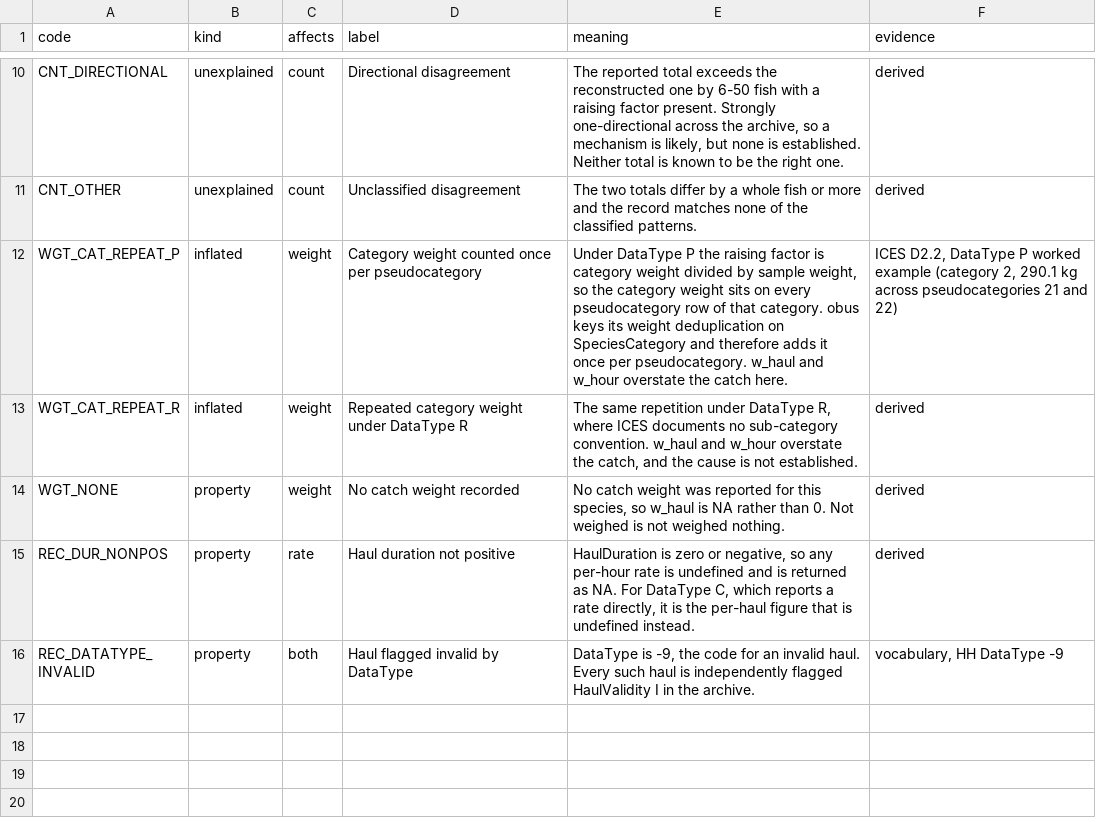
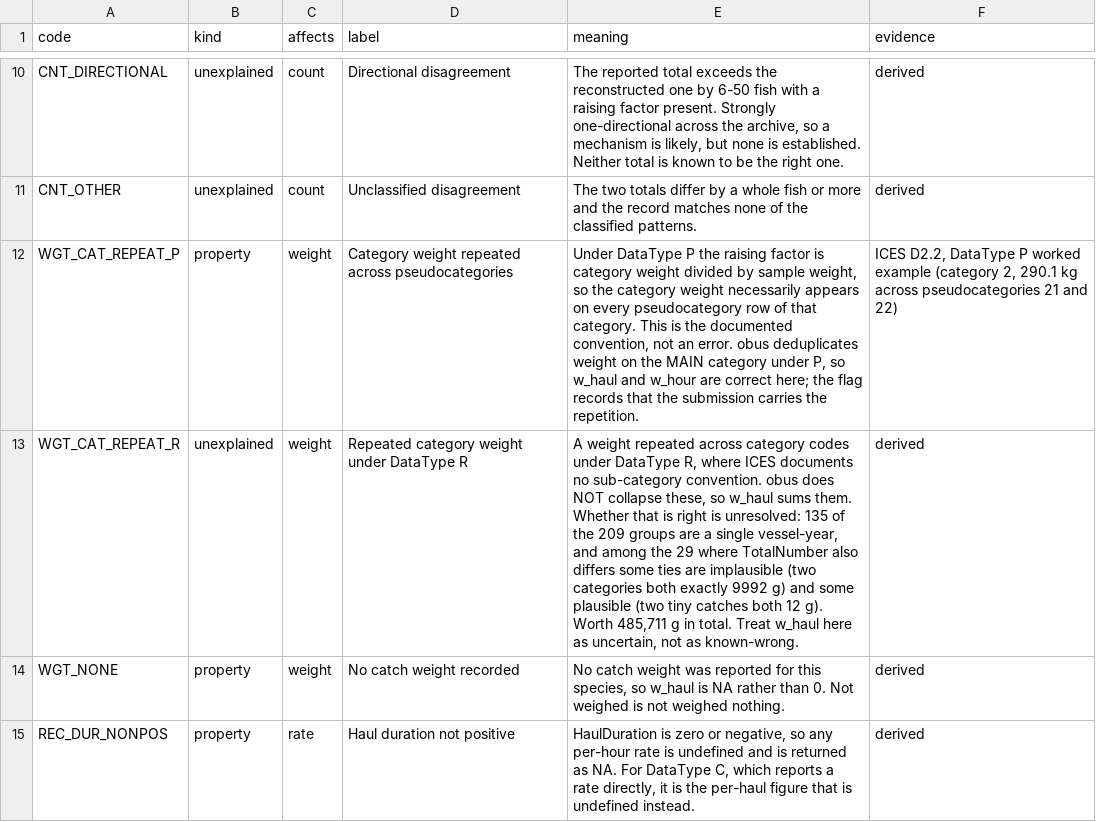
Before and after one commit to einarhjorleifsson/obus, a CSV file: data-raw/hl_flag_code.csv, drawn as a sheet; only a part is shown, gaps mark what is left out; the shorter side is filled out with more unchanged rows.

Commit message:
Re-tier the two weight flag codes after the DataType P fix
WGT_CAT_REPEAT_P moves from inflated to property: obus now deduplicates on
the main category, so w_haul is correct and the flag records only that the
submission carries the documented repetition.

WGT_CAT_REPEAT_R moves from inflated to unexplained: obus does not collapse
those 209 groups, and whether it should is unresolved. 'Inflated' asserted
more than is known.

No inflated records remain. All six parquets republished and verified against
the server.

```diff
--- a/data-raw/hl_flag_code.csv
+++ b/data-raw/hl_flag_code.csv
@@ -11,4 +11,4 @@ CNT_DIRECTIONAL,unexplained,count,Directional disagreement,"The reported total e
 CNT_OTHER,unexplained,count,Unclassified disagreement,The two totals differ by a whole fish or more and the record matches none of the classified patterns.,derived
-WGT_CAT_REPEAT_P,inflated,weight,Category weight counted once per pseudocategory,"Under DataType P the raising factor is category weight divided by sample weight, so the category weight sits on every pseudocategory row of that category. obus keys its weight deduplication on SpeciesCategory and therefore adds it once per pseudocategory. w_haul and w_hour overstate the catch here.","ICES D2.2, DataType P worked example (category 2, 290.1 kg across pseudocategories 21 and 22)"
-WGT_CAT_REPEAT_R,inflated,weight,Repeated category weight under DataType R,"The same repetition under DataType R, where ICES documents no sub-category convention. w_haul and w_hour overstate the catch, and the cause is not established.",derived
+WGT_CAT_REPEAT_P,property,weight,Category weight repeated across pseudocategories,"Under DataType P the raising factor is category weight divided by sample weight, so the category weight necessarily appears on every pseudocategory row of that category. This is the documented convention, not an error. obus deduplicates weight on the MAIN category under P, so w_haul and w_hour are correct here; the flag records that the submission carries the repetition.","ICES D2.2, DataType P worked example (category 2, 290.1 kg across pseudocategories 21 and 22)"
+WGT_CAT_REPEAT_R,unexplained,weight,Repeated category weight under DataType R,"A weight repeated across category codes under DataType R, where ICES documents no sub-category convention. obus does NOT collapse these, so w_haul sums them. Whether that is right is unresolved: 135 of the 209 groups are a single vessel-year, and among the 29 where TotalNumber also differs some ties are implausible (two categories both exactly 9992 g) and some plausible (two tiny catches both 12 g). Worth 485,711 g in total. Treat w_haul here as uncertain, not as known-wrong.",derived
 WGT_NONE,property,weight,No catch weight recorded,"No catch weight was reported for this species, so w_haul is NA rather than 0. Not weighed is not weighed nothing.",derived
```
Also changed, not shown: 1 other file.
